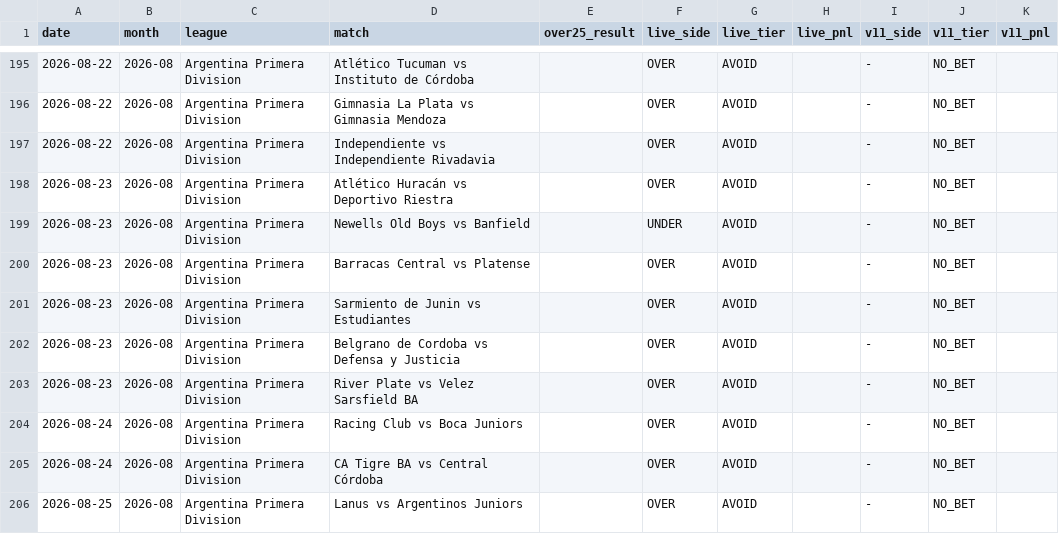
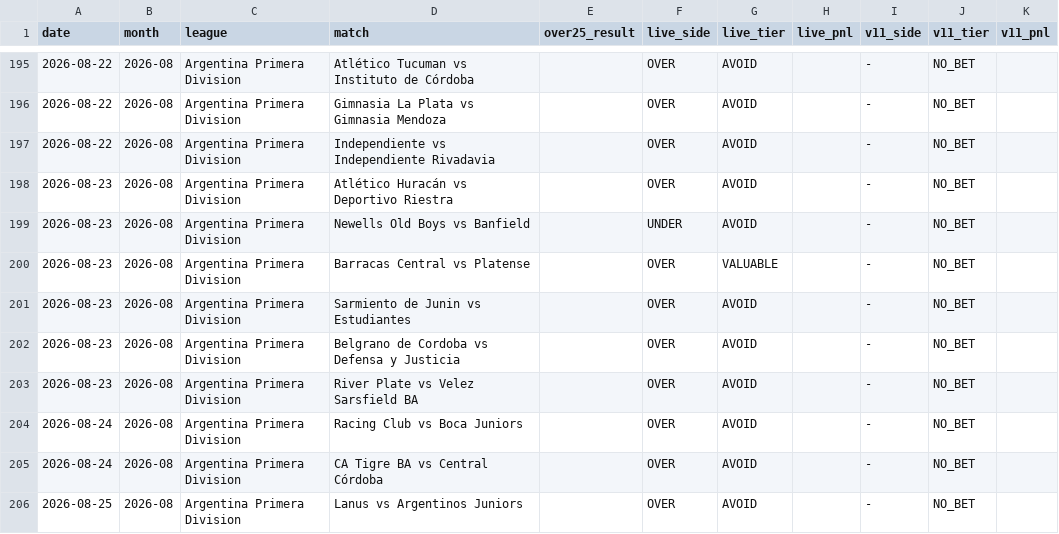
Before and after one commit to NevixAA/wowza_v11, a CSV file: output/v11_graded.csv, drawn as a sheet; only a part is shown, gaps mark what is left out.

```diff
--- a/output/v11_graded.csv
+++ b/output/v11_graded.csv
@@ -199,3 +199,3 @@ date,month,league,match,over25_result,live_side,live_tier,live_pnl,v11_side,v11_
 2026-08-23,2026-08,Argentina Primera Division,Newells Old Boys vs Banfield,,UNDER,AVOID,,-,NO_BET,
-2026-08-23,2026-08,Argentina Primera Division,Barracas Central vs Platense,,OVER,AVOID,,-,NO_BET,
+2026-08-23,2026-08,Argentina Primera Division,Barracas Central vs Platense,,OVER,VALUABLE,,-,NO_BET,
 2026-08-23,2026-08,Argentina Primera Division,Sarmiento de Junin vs Estudiantes,,OVER,AVOID,,-,NO_BET,
```
Also changed, not shown: output/v11_market_movement.csv, output/v11_shadow_log.csv, 1 other file.
